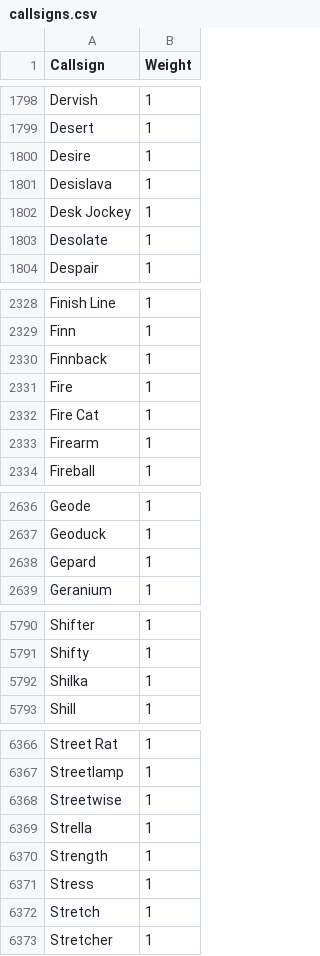
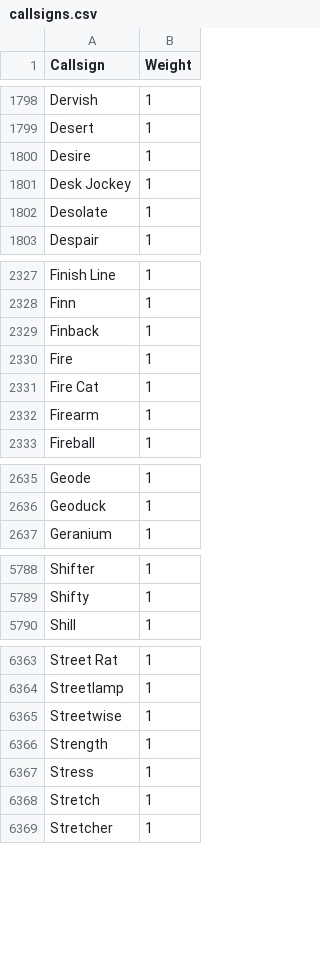
Before and after one commit to WellBattle6/mm-data, a CSV file: data/names/callsigns.csv, drawn as a sheet; only a part is shown, gaps mark what is left out; the diff covers the shown part only.

Commit message:
Minor Edits

```diff
--- a/data/names/callsigns.csv
+++ b/data/names/callsigns.csv
@@ -1800,3 +1800,2 @@ Desert,1
 Desire,1
-Desislava,1
 Desk Jockey,1
@@ -2329,3 +2328,3 @@ Finish Line,1
 Finn,1
-Finnback,1
+Finback,1
 Fire,1
@@ -2637,3 +2636,2 @@ Geode,1
 Geoduck,1
-Gepard,1
 Geranium,1
@@ -5791,3 +5789,2 @@ Shifter,1
 Shifty,1
-Shilka,1
 Shill,1
@@ -6368,3 +6365,2 @@ Streetlamp,1
 Streetwise,1
-Strella,1
 Strength,1
```
Also changed, not shown: 7 edited cells elsewhere in this file.
